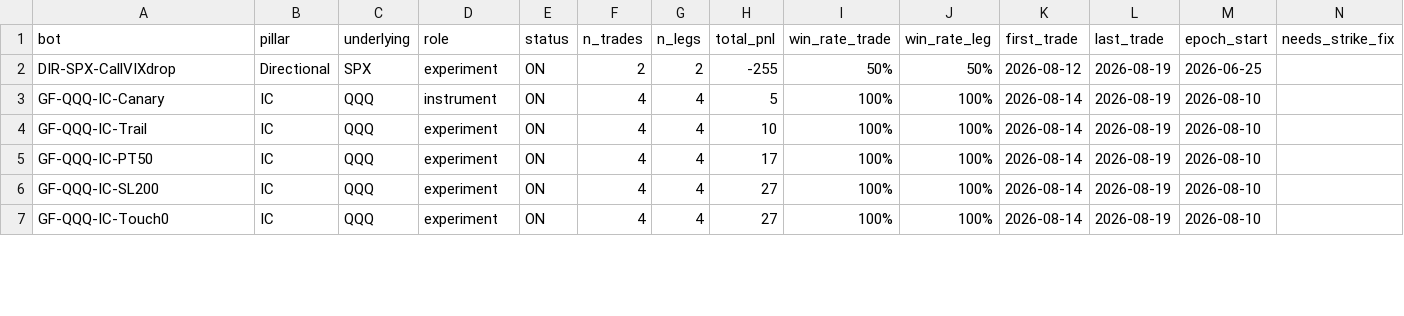
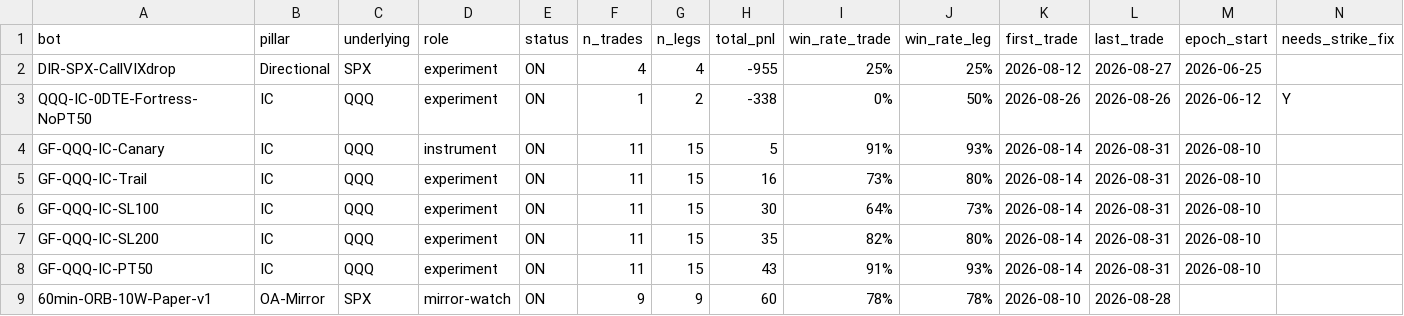
Before and after one commit to chace2827/bot-fleet-v2, a CSV file: data/bots.csv, drawn as a sheet; only a part is shown; addresses are those after the commit; rows hold the shown columns only; the diff covers the shown part only; the diff names each change by its address in the sheet, - before the commit and + after, or states it on an @@ line.

```diff
--- a/data/bots.csv
+++ b/data/bots.csv
-F2 (n_trades): 2
+F2 (n_trades): 4
-G2 (n_legs): 2
+G2 (n_legs): 4
-H2 (total_pnl): -255
+H2 (total_pnl): -955
-I2 (win_rate_trade): 50%
+I2 (win_rate_trade): 25%
-J2 (win_rate_leg): 50%
+J2 (win_rate_leg): 25%
-L2 (last_trade): 2026-08-19
+L2 (last_trade): 2026-08-27
+row 3: QQQ-IC-0DTE-Fortress-NoPT50 | IC | QQQ | experiment | ON | 1 | 2 | -338 | 0% | 50% | 2026-08-26 | 2026-08-26 | 2026-06-12 | Y
-F4:F8 (n_trades): 4
+F4:F8 (n_trades): 11
-G4:G8 (n_legs): 4
+G4:G8 (n_legs): 15
-I4 (win_rate_trade): 100%
+I4 (win_rate_trade): 91%
-J4 (win_rate_leg): 100%
+J4 (win_rate_leg): 93%
-L4:L8 (last_trade): 2026-08-19
+L4:L8 (last_trade): 2026-08-31
-H5 (total_pnl): 10
+H5 (total_pnl): 16
-I5 (win_rate_trade): 100%
+I5 (win_rate_trade): 73%
-J5 (win_rate_leg): 100%
+J5 (win_rate_leg): 80%
-A6 (bot): GF-QQQ-IC-PT50
+A6 (bot): GF-QQQ-IC-SL100
-H6 (total_pnl): 17
+H6 (total_pnl): 30
-I6 (win_rate_trade): 100%
+I6 (win_rate_trade): 64%
-J6 (win_rate_leg): 100%
+J6 (win_rate_leg): 73%
-H7 (total_pnl): 27
+H7 (total_pnl): 35
-I7 (win_rate_trade): 100%
+I7 (win_rate_trade): 82%
-J7 (win_rate_leg): 100%
+J7 (win_rate_leg): 80%
-A8 (bot): GF-QQQ-IC-Touch0
+A8 (bot): GF-QQQ-IC-PT50
-H8 (total_pnl): 27
+H8 (total_pnl): 43
-I8 (win_rate_trade): 100%
+I8 (win_rate_trade): 91%
-J8 (win_rate_leg): 100%
+J8 (win_rate_leg): 93%
+row 9: 60min-ORB-10W-Paper-v1 | OA-Mirror | SPX | mirror-watch | ON | 9 | 9 | 60 | 78% | 78% | 2026-08-10 | 2026-08-28
```
Also changed, not shown: 4 added rows, 3 removed rows and 33 edited cells elsewhere in this file, data/bots_meta.csv, data/portfolio.csv, 39 other files.
